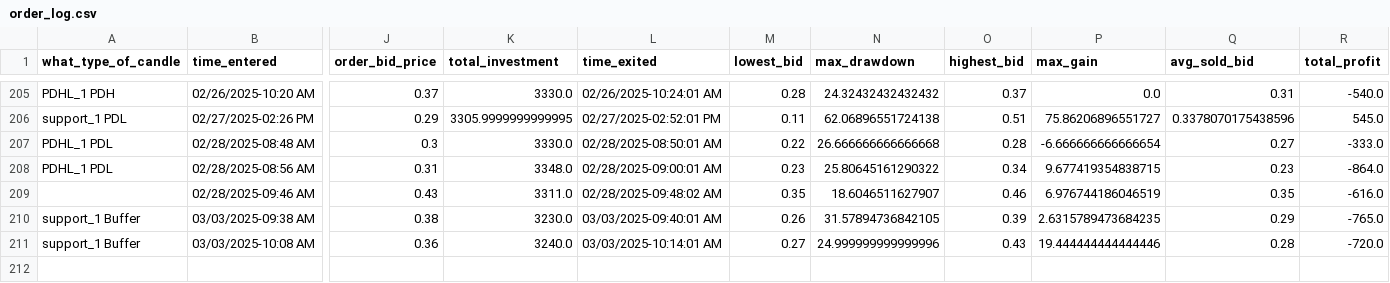
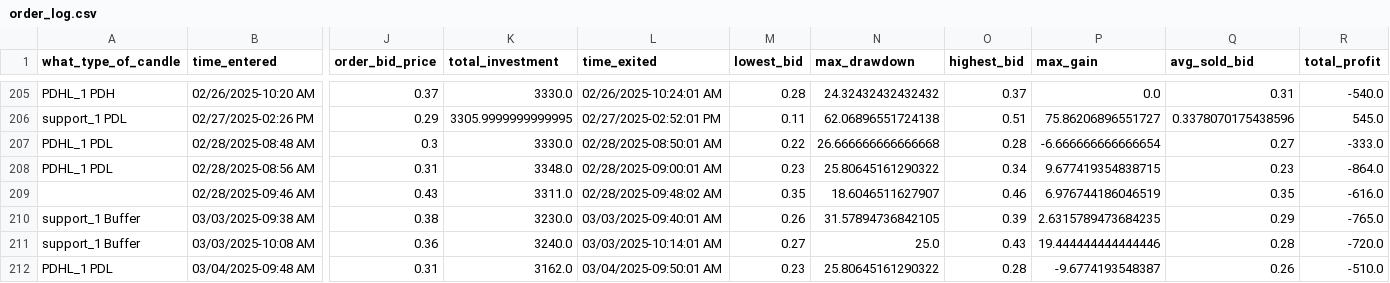
Before and after one commit to Merced3/Flag-Zone-Bot, a CSV file: order_log.csv, drawn as a sheet; only a part is shown, gaps mark what is left out; rows hold the shown columns only; the diff names each change by its address in the sheet, - before the commit and + after, or states it on an @@ line.

```diff
--- a/order_log.csv
+++ b/order_log.csv
-N211 (max_drawdown): 24.999999999999996
+N211 (max_drawdown): 25.0
+row 212: PDHL_1 PDL | 03/04/2025-09:48 AM | 0.31 | 3162.0 | 03/04/2025-09:50:01 AM | 0.23 | 25.80645161290322 | 0.28 | -9.6774193548387 | 0.26 | -510.0
```
Also changed, not shown: 5 other files.
